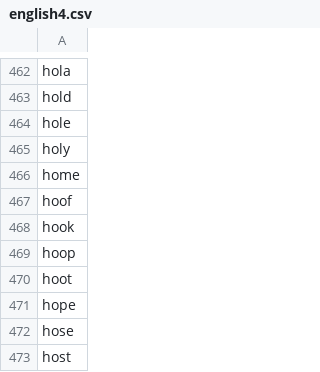
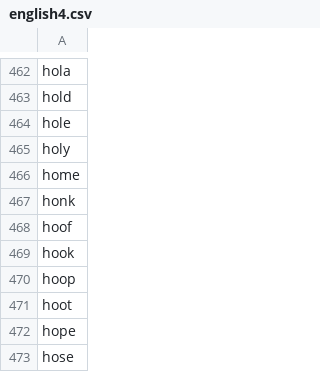
Before and after one commit to yhnnd/wordlab, a CSV file: Files/lang/en/english4.csv, drawn as a sheet; only a part is shown, gaps mark what is left out; the shorter side is filled out with more unchanged rows.

```diff
--- a/Files/lang/en/english4.csv
+++ b/Files/lang/en/english4.csv
@@ -466,2 +466,3 @@ holy
 home
+honk
 hoof
```
Also changed, not shown: Files/lang/ch/chinese4.csv, Files/lang/ch/chinese6.csv, 3 other files.
